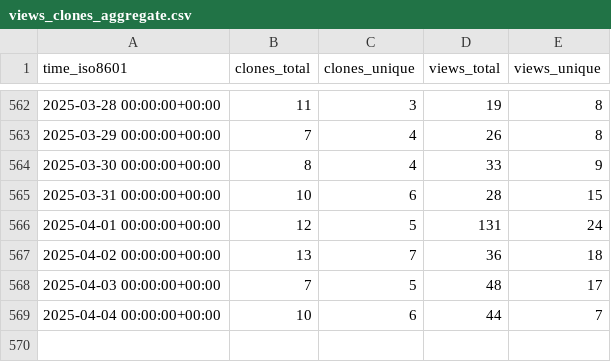
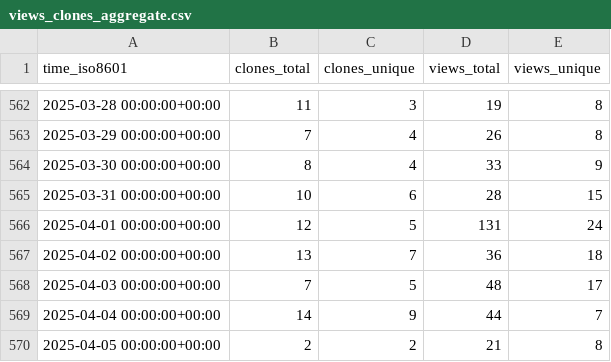
Before and after one commit to orabe/hctsa, a CSV file: benfulcher/hctsa/ghrs-data/views_clones_aggregate.csv, drawn as a sheet; only a part is shown, gaps mark what is left out.

```diff
--- a/benfulcher/hctsa/ghrs-data/views_clones_aggregate.csv
+++ b/benfulcher/hctsa/ghrs-data/views_clones_aggregate.csv
@@ -568,2 +568,3 @@ time_iso8601,clones_total,clones_unique,views_total,views_unique
 2025-04-03 00:00:00+00:00,7,5,48,17
-2025-04-04 00:00:00+00:00,10,6,44,7
+2025-04-04 00:00:00+00:00,14,9,44,7
+2025-04-05 00:00:00+00:00,2,2,21,8
```
Also changed, not shown: 1 other file.
